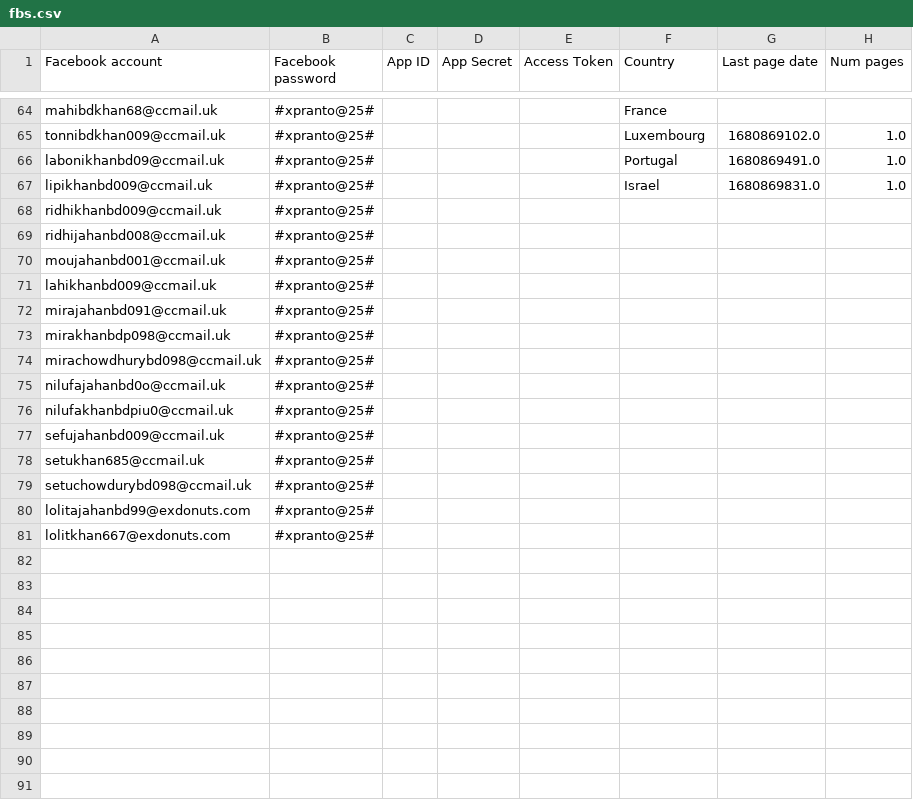
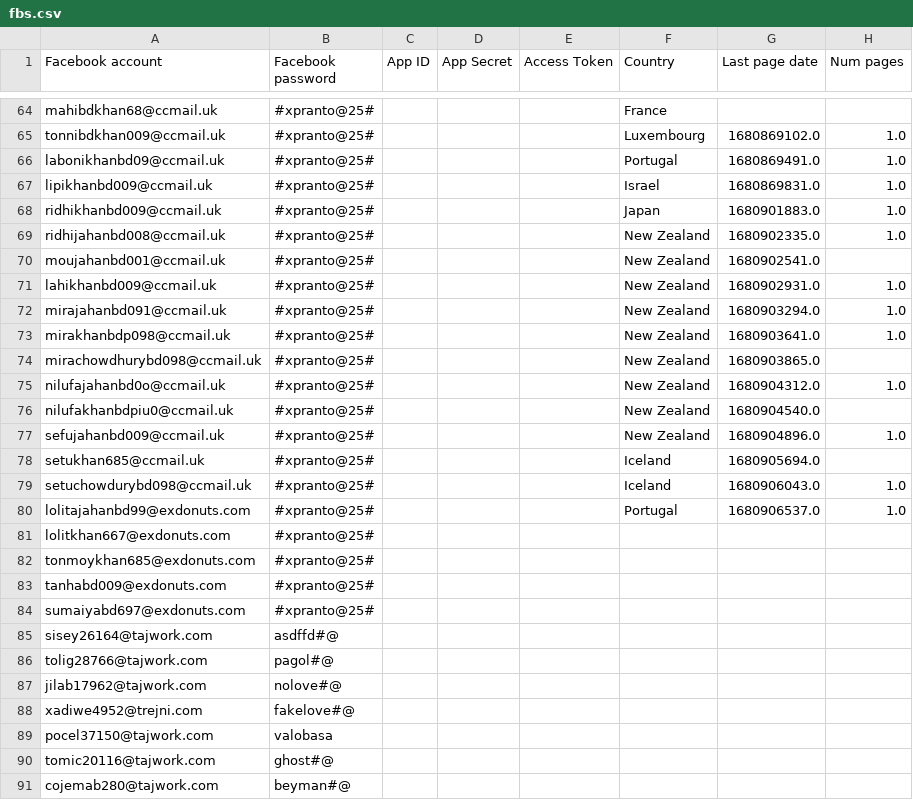
Before and after one commit to sammiphone6/Content_Arbitrage, a CSV file: account_adding/data/fbs.csv, drawn as a sheet; only a part is shown, gaps mark what is left out; the diff covers the shown part only.

```diff
--- a/account_adding/data/fbs.csv
+++ b/account_adding/data/fbs.csv
@@ -67,15 +67,25 @@ labonikhanbd09@ccmail.uk,#xpranto@25#,,,,Portugal,1680869491.0,1.0
 lipikhanbd009@ccmail.uk,#xpranto@25#,,,,Israel,1680869831.0,1.0
-ridhikhanbd009@ccmail.uk,#xpranto@25#,,,,,,
-ridhijahanbd008@ccmail.uk,#xpranto@25#,,,,,,
-moujahanbd001@ccmail.uk,#xpranto@25#,,,,,,
-lahikhanbd009@ccmail.uk,#xpranto@25#,,,,,,
-mirajahanbd091@ccmail.uk,#xpranto@25#,,,,,,
-mirakhanbdp098@ccmail.uk,#xpranto@25#,,,,,,
-mirachowdhurybd098@ccmail.uk,#xpranto@25#,,,,,,
-nilufajahanbd0o@ccmail.uk,#xpranto@25#,,,,,,
-nilufakhanbdpiu0@ccmail.uk,#xpranto@25#,,,,,,
-sefujahanbd009@ccmail.uk,#xpranto@25#,,,,,,
-setukhan685@ccmail.uk,#xpranto@25#,,,,,,
-setuchowdurybd098@ccmail.uk,#xpranto@25#,,,,,,
-lolitajahanbd99@exdonuts.com,#xpranto@25#,,,,,,
+ridhikhanbd009@ccmail.uk,#xpranto@25#,,,,Japan,1680901883.0,1.0
+ridhijahanbd008@ccmail.uk,#xpranto@25#,,,,New Zealand,1680902335.0,1.0
+moujahanbd001@ccmail.uk,#xpranto@25#,,,,New Zealand,1680902541.0,
+lahikhanbd009@ccmail.uk,#xpranto@25#,,,,New Zealand,1680902931.0,1.0
+mirajahanbd091@ccmail.uk,#xpranto@25#,,,,New Zealand,1680903294.0,1.0
+mirakhanbdp098@ccmail.uk,#xpranto@25#,,,,New Zealand,1680903641.0,1.0
+mirachowdhurybd098@ccmail.uk,#xpranto@25#,,,,New Zealand,1680903865.0,
+nilufajahanbd0o@ccmail.uk,#xpranto@25#,,,,New Zealand,1680904312.0,1.0
+nilufakhanbdpiu0@ccmail.uk,#xpranto@25#,,,,New Zealand,1680904540.0,
+sefujahanbd009@ccmail.uk,#xpranto@25#,,,,New Zealand,1680904896.0,1.0
+setukhan685@ccmail.uk,#xpranto@25#,,,,Iceland,1680905694.0,
+setuchowdurybd098@ccmail.uk,#xpranto@25#,,,,Iceland,1680906043.0,1.0
+lolitajahanbd99@exdonuts.com,#xpranto@25#,,,,Portugal,1680906537.0,1.0
 lolitkhan667@exdonuts.com,#xpranto@25#,,,,,,
+tonmoykhan685@exdonuts.com,#xpranto@25#,,,,,,
+tanhabd009@exdonuts.com,#xpranto@25#,,,,,,
+sumaiyabd697@exdonuts.com,#xpranto@25#,,,,,,
+sisey26164@tajwork.com,asdffd#@,,,,,,
+tolig28766@tajwork.com,pagol#@,,,,,,
+jilab17962@tajwork.com,nolove#@,,,,,,
+xadiwe4952@trejni.com,fakelove#@,,,,,,
+pocel37150@tajwork.com,valobasa,,,,,,
+tomic20116@tajwork.com,ghost#@,,,,,,
+cojemab280@tajwork.com,beyman#@,,,,,,
```
Also changed, not shown: 30 added rows and 3 edited cells elsewhere in this file, account_adding/data/instas.csv, account_posting/data/insights.csv, 26 other files.
